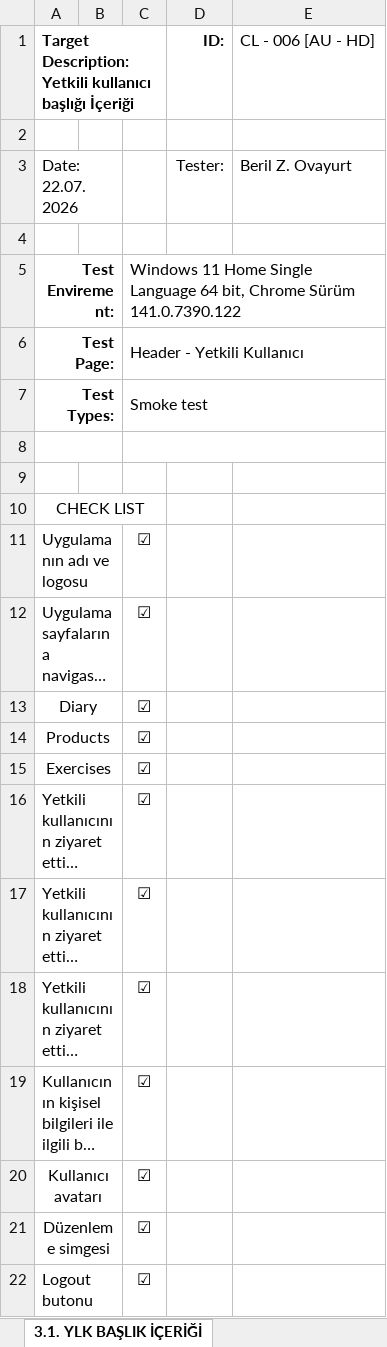
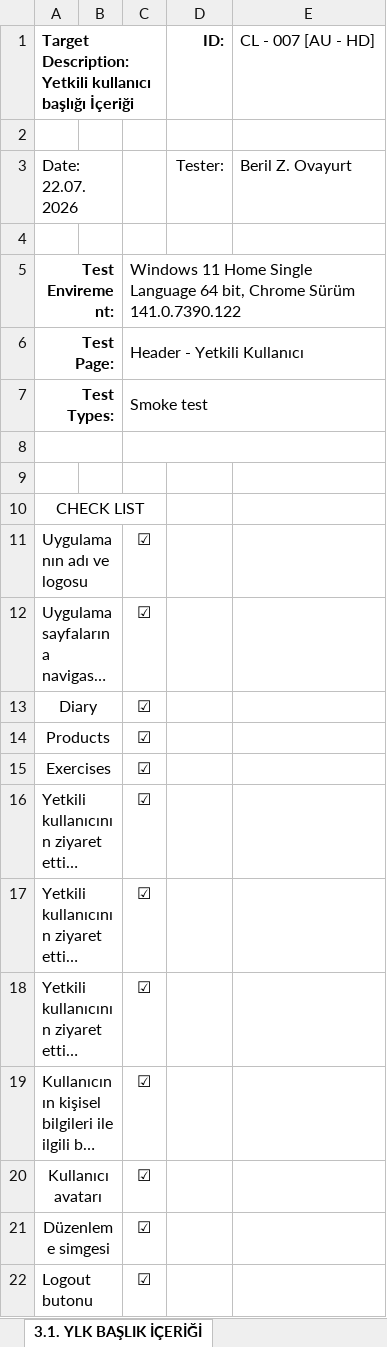
Before and after one commit to Mezrap/PowerPulse-Manual-Testing, an Excel workbook: 03_Yetkili_Kullanıcı_Header/3 - AU - HD.xlsx, sheet 3.1. YLK BAŞLIK İÇERİĞİ, drawn as a sheet; long unchanged cells end in …; values as stored, in another font and other column widths than the file's, no borders; the diff names each change by its address in the sheet, - before the commit and + after, or states it on an @@ line.

```diff
--- a/03_Yetkili_Kullanıcı_Header/3 - AU - HD.xlsx (sheet 3.1. YLK BAŞLIK İÇERİĞİ)
+++ b/03_Yetkili_Kullanıcı_Header/3 - AU - HD.xlsx (sheet 3.1. YLK BAŞLIK İÇERİĞİ)
-E1: CL - 006 [AU - HD]
+E1: CL - 007 [AU - HD]
```
Also changed, not shown: sheet 3.1.3. LOGOUT BUTONU, sheet 3.1.2. KULLANICI BİLGİ BLOK, sheet 3.1.1. AD VE LOGO TIKLANINCA, sheet 3.2. MOBİL-TABLET-NAVİG-LOGOUT, 04_Yetkili_Kullanıcı_Profile_Settings/4 - AU - PS.xlsx, 2 other files.
